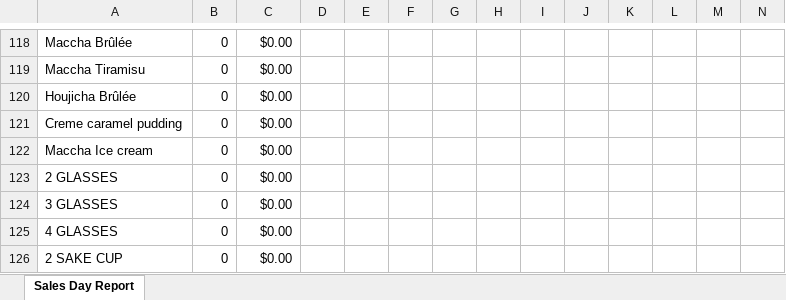
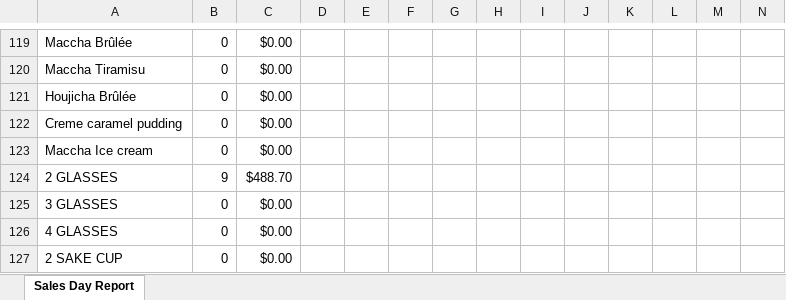
Before and after one commit to hokeryu318/jftweb, an Excel workbook: public/excel/exports/sales_report.xlsx, sheet Sales Day Report, drawn as a sheet; only a part is shown, gaps mark what is left out; the shorter side is filled out with more unchanged rows; values as stored, in another font and other column widths than the file's, no borders; rows hold the shown columns only; the diff covers the shown part only; the diff names each change by its address in the sheet, - before the commit and + after, or states it on an @@ line.

```diff
--- a/public/excel/exports/sales_report.xlsx (sheet Sales Day Report)
+++ b/public/excel/exports/sales_report.xlsx (sheet Sales Day Report)
@@ column A renumbered between rows 1 and 132 @@
+row 124: 2 GLASSES | 9 | $488.70
```
Also changed, not shown: 16 added rows, 12 removed rows, 1 moved row and 3 edited cells elsewhere in this sheet, 2 other files.
